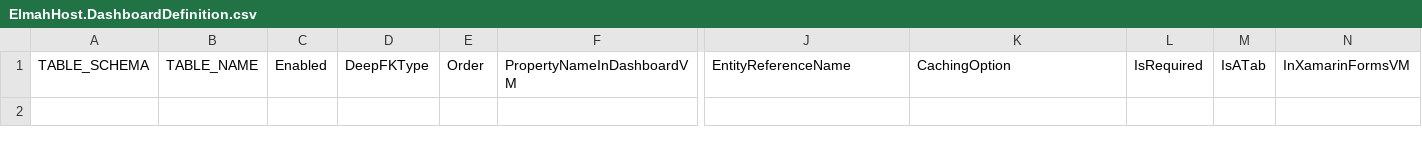
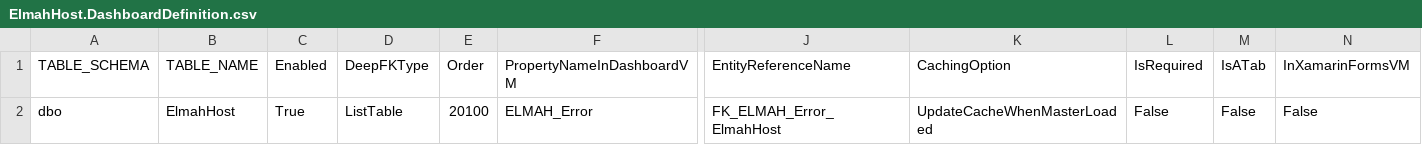
Before and after one commit to davidzhaoblog/Elmah, a CSV file: .cg/.persist/ElmahHost.DashboardDefinition.csv, drawn as a sheet; only a part is shown, gaps mark what is left out; rows hold the shown columns only; the diff names each change by its address in the sheet, - before the commit and + after, or states it on an @@ line.

```diff
--- a/.cg/.persist/ElmahHost.DashboardDefinition.csv
+++ b/.cg/.persist/ElmahHost.DashboardDefinition.csv
+row 2: dbo | ElmahHost | True | ListTable | 20100 | ELMAH_Error | FK_ELMAH_Error_ElmahHost | UpdateCacheWhenMasterLoaded | False | False | False
```
Also changed, not shown: .cg/.persist/ELMAH_Error.DashboardDefinition.csv, .cg/.persist/ElmahApplication.DashboardDefinition.csv, 28 other files.
